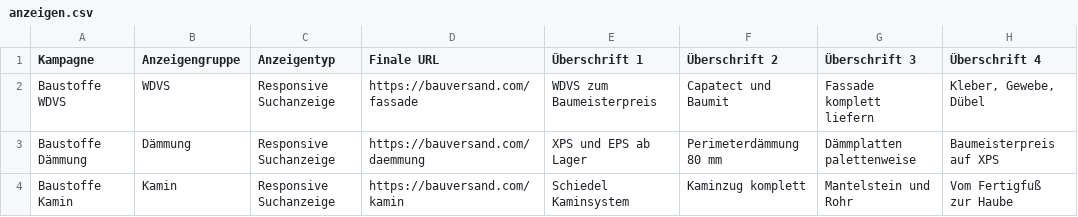
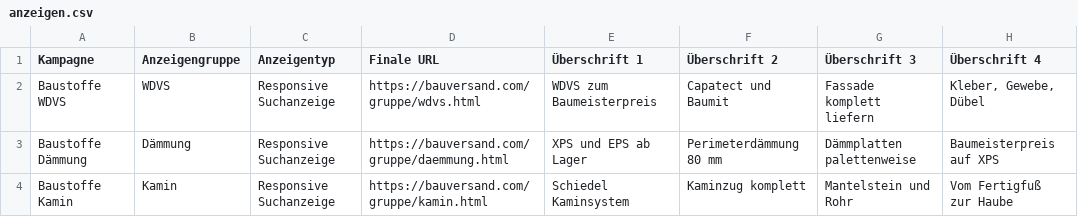
Before and after one commit to freudenthalerried-cmd/matlab, a CSV file: shop/ausgabe/kampagne/anzeigen.csv, drawn as a sheet; only a part is shown; the diff names each change by its address in the sheet, - before the commit and + after, or states it on an @@ line.

```diff
--- a/shop/ausgabe/kampagne/anzeigen.csv
+++ b/shop/ausgabe/kampagne/anzeigen.csv
-D2 (Finale URL): https://bauversand.com/fassade
+D2 (Finale URL): https://bauversand.com/gruppe/wdvs.html
-D3 (Finale URL): https://bauversand.com/daemmung
+D3 (Finale URL): https://bauversand.com/gruppe/daemmung.html
-D4 (Finale URL): https://bauversand.com/kamin
+D4 (Finale URL): https://bauversand.com/gruppe/kamin.html
```
Also changed, not shown: 6 other files.
